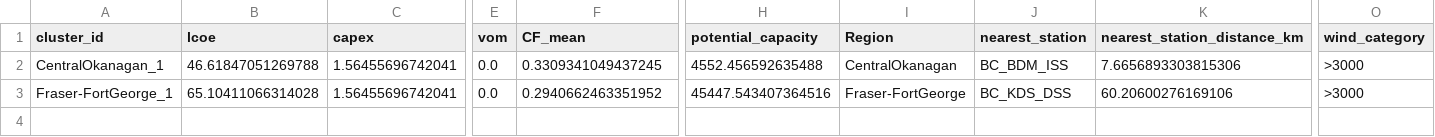
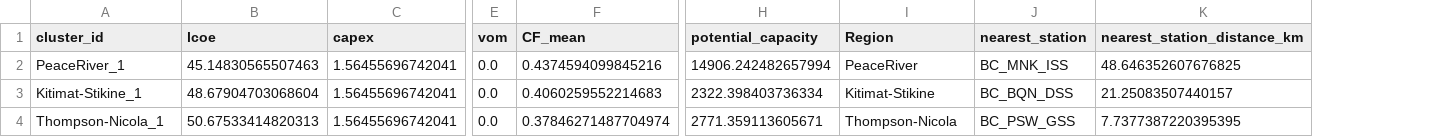
Before and after one commit to DeltaE/RESource, a CSV file: results/resource_options_wind_BC.csv, drawn as a sheet; only a part is shown, gaps mark what is left out; removed rows and columns are numbered as before the commit, all else as after; rows hold the shown columns only; the diff names each change by its address in the sheet, - before the commit and + after, or states it on an @@ line.

```diff
--- a/results/resource_options_wind_BC.csv
+++ b/results/resource_options_wind_BC.csv
-column O (wind_category), rows 2-3: >3000 | >3000
-A2 (cluster_id): CentralOkanagan_1
+A2 (cluster_id): PeaceRiver_1
-B2 (lcoe): 46.61847051269788
+B2 (lcoe): 45.14830565507463
-F2 (CF_mean): 0.3309341049437245
+F2 (CF_mean): 0.4374594099845216
-H2 (potential_capacity): 4552.456592635488
+H2 (potential_capacity): 14906.242482657994
-I2 (Region): CentralOkanagan
+I2 (Region): PeaceRiver
-J2 (nearest_station): BC_BDM_ISS
+J2 (nearest_station): BC_MNK_ISS
-K2 (nearest_station_distance_km): 7.6656893303815306
+K2 (nearest_station_distance_km): 48.646352607676825
-A3 (cluster_id): Fraser-FortGeorge_1
+A3 (cluster_id): Kitimat-Stikine_1
-B3 (lcoe): 65.10411066314028
+B3 (lcoe): 48.67904703068604
-F3 (CF_mean): 0.2940662463351952
+F3 (CF_mean): 0.4060259552214683
-H3 (potential_capacity): 45447.543407364516
+H3 (potential_capacity): 2322.398403736334
-I3 (Region): Fraser-FortGeorge
+I3 (Region): Kitimat-Stikine
-J3 (nearest_station): BC_KDS_DSS
+J3 (nearest_station): BC_BQN_DSS
-K3 (nearest_station_distance_km): 60.20600276169106
+K3 (nearest_station_distance_km): 21.25083507440157
+row 4: Thompson-Nicola_1 | 50.67533414820313 | 1.56455696742041 | 0.0 | 0.37846271487704974 | 2771.359113605671 | Thompson-Nicola | BC_PSW_GSS | 7.7377387220395395
```
Also changed, not shown: results/RESources/BC/cells_aggregated_region_BC_default.csv, results/RESources/resource_options_solar_British Columbia.csv, 21 other files.
